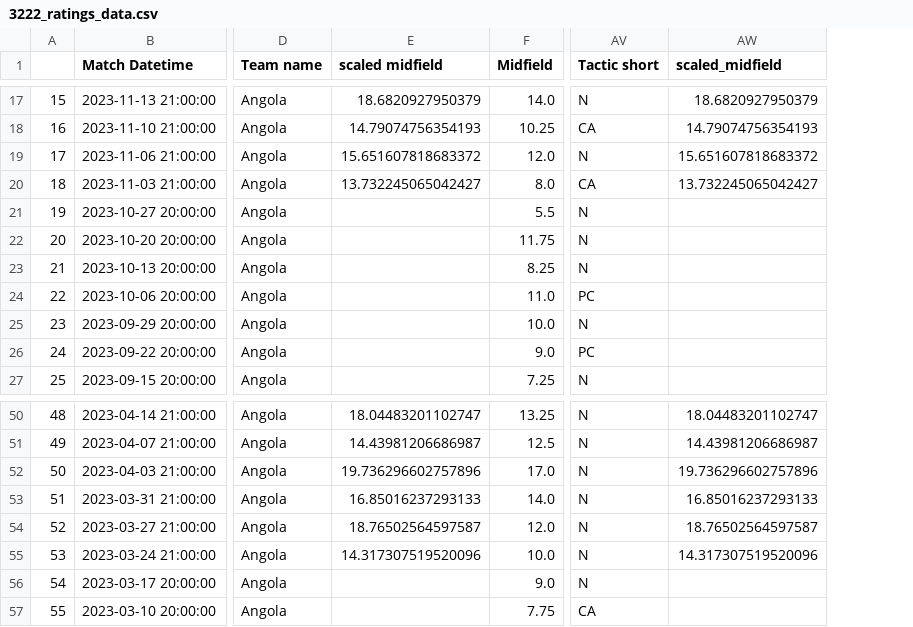
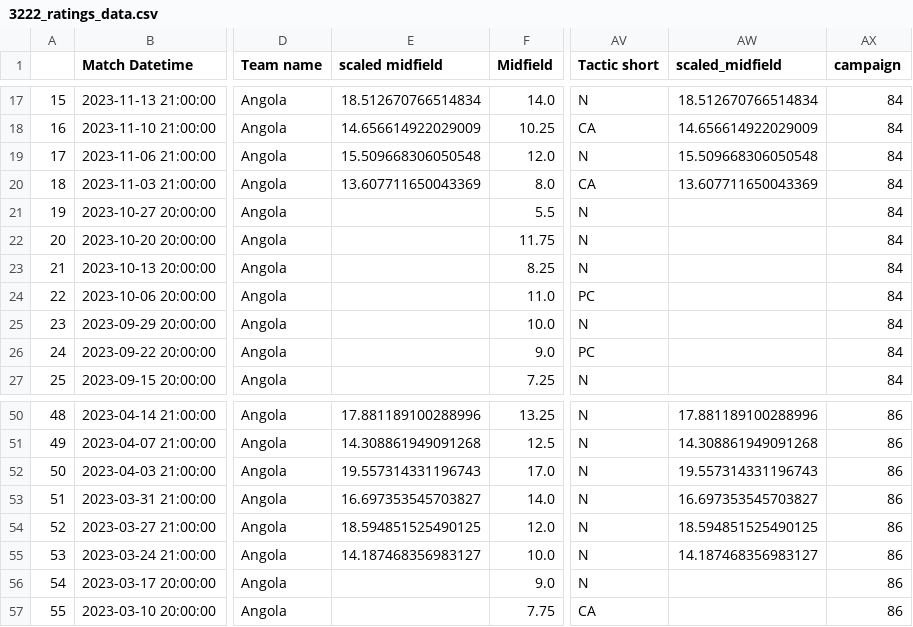
Before and after one commit to morgothsvoidpointer/kcirttah, a CSV file: 3222_ratings_data.csv, drawn as a sheet; only a part is shown, gaps mark what is left out; the diff covers the shown part only; the diff names each change by its address in the sheet, - before the commit and + after, or states it on an @@ line.

```diff
--- a/3222_ratings_data.csv
+++ b/3222_ratings_data.csv
+column AX (campaign), rows 17-27: all 84; rows 50-57: all 86
-E17 (scaled midfield): 18.6820927950379
+E17 (scaled midfield): 18.512670766514834
-AW17 (scaled_midfield): 18.6820927950379
+AW17 (scaled_midfield): 18.512670766514834
-E18 (scaled midfield): 14.79074756354193
+E18 (scaled midfield): 14.656614922029009
-AW18 (scaled_midfield): 14.79074756354193
+AW18 (scaled_midfield): 14.656614922029009
-E19 (scaled midfield): 15.651607818683372
+E19 (scaled midfield): 15.509668306050548
-AW19 (scaled_midfield): 15.651607818683372
+AW19 (scaled_midfield): 15.509668306050548
-E20 (scaled midfield): 13.732245065042427
+E20 (scaled midfield): 13.607711650043369
-AW20 (scaled_midfield): 13.732245065042427
+AW20 (scaled_midfield): 13.607711650043369
-E50 (scaled midfield): 18.04483201102747
+E50 (scaled midfield): 17.881189100288996
-AW50 (scaled_midfield): 18.04483201102747
+AW50 (scaled_midfield): 17.881189100288996
-E51 (scaled midfield): 14.43981206686987
+E51 (scaled midfield): 14.308861949091268
-AW51 (scaled_midfield): 14.43981206686987
+AW51 (scaled_midfield): 14.308861949091268
-E52 (scaled midfield): 19.736296602757896
+E52 (scaled midfield): 19.557314331196743
-AW52 (scaled_midfield): 19.736296602757896
+AW52 (scaled_midfield): 19.557314331196743
-E53 (scaled midfield): 16.85016237293133
+E53 (scaled midfield): 16.697353545703827
-AW53 (scaled_midfield): 16.85016237293133
+AW53 (scaled_midfield): 16.697353545703827
-E54 (scaled midfield): 18.76502564597587
+E54 (scaled midfield): 18.594851525490125
-AW54 (scaled_midfield): 18.76502564597587
+AW54 (scaled_midfield): 18.594851525490125
-E55 (scaled midfield): 14.317307519520096
+E55 (scaled midfield): 14.187468356983127
-AW55 (scaled_midfield): 14.317307519520096
+AW55 (scaled_midfield): 14.187468356983127
```
Also changed, not shown: 62 edited cells elsewhere in this file.
